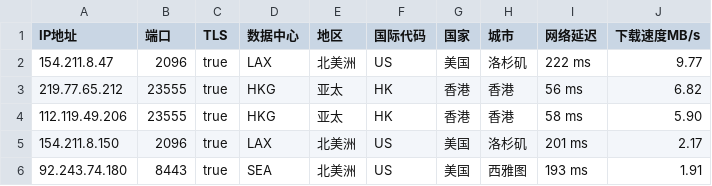
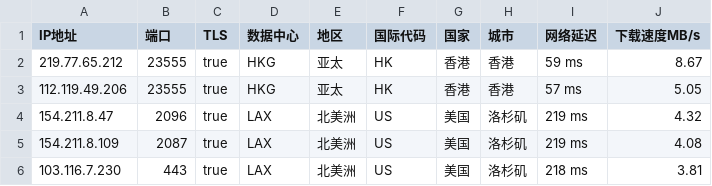
Before and after one commit to CEG1225/peng, a CSV file: peng.csv, drawn as a sheet.

Commit message:
PENG

```diff
--- a/peng.csv
+++ b/peng.csv
@@ -1,6 +1,6 @@
 IP地址,端口,TLS,数据中心,地区,国际代码,国家,城市,网络延迟,下载速度MB/s
-154.211.8.47,2096,true,LAX,北美洲,US,美国,洛杉矶,222 ms,9.77
-219.77.65.212,23555,true,HKG,亚太,HK,香港,香港,56 ms,6.82
-112.119.49.206,23555,true,HKG,亚太,HK,香港,香港,58 ms,5.90
-154.211.8.150,2096,true,LAX,北美洲,US,美国,洛杉矶,201 ms,2.17
-92.243.74.180,8443,true,SEA,北美洲,US,美国,西雅图,193 ms,1.91
+219.77.65.212,23555,true,HKG,亚太,HK,香港,香港,59 ms,8.67
+112.119.49.206,23555,true,HKG,亚太,HK,香港,香港,57 ms,5.05
+154.211.8.47,2096,true,LAX,北美洲,US,美国,洛杉矶,219 ms,4.32
+154.211.8.109,2087,true,LAX,北美洲,US,美国,洛杉矶,219 ms,4.08
+103.116.7.230,443,true,LAX,北美洲,US,美国,洛杉矶,218 ms,3.81
```
Also changed, not shown: 1 other file.
